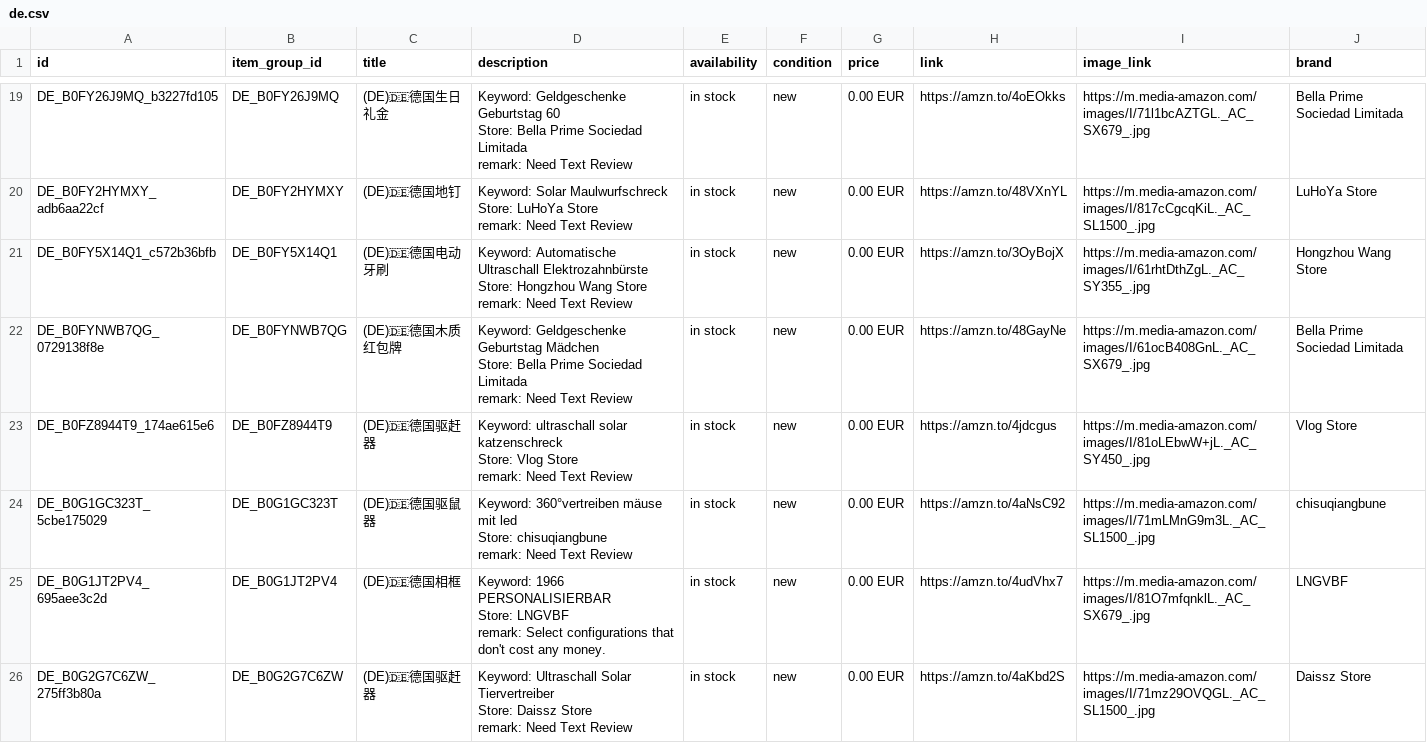
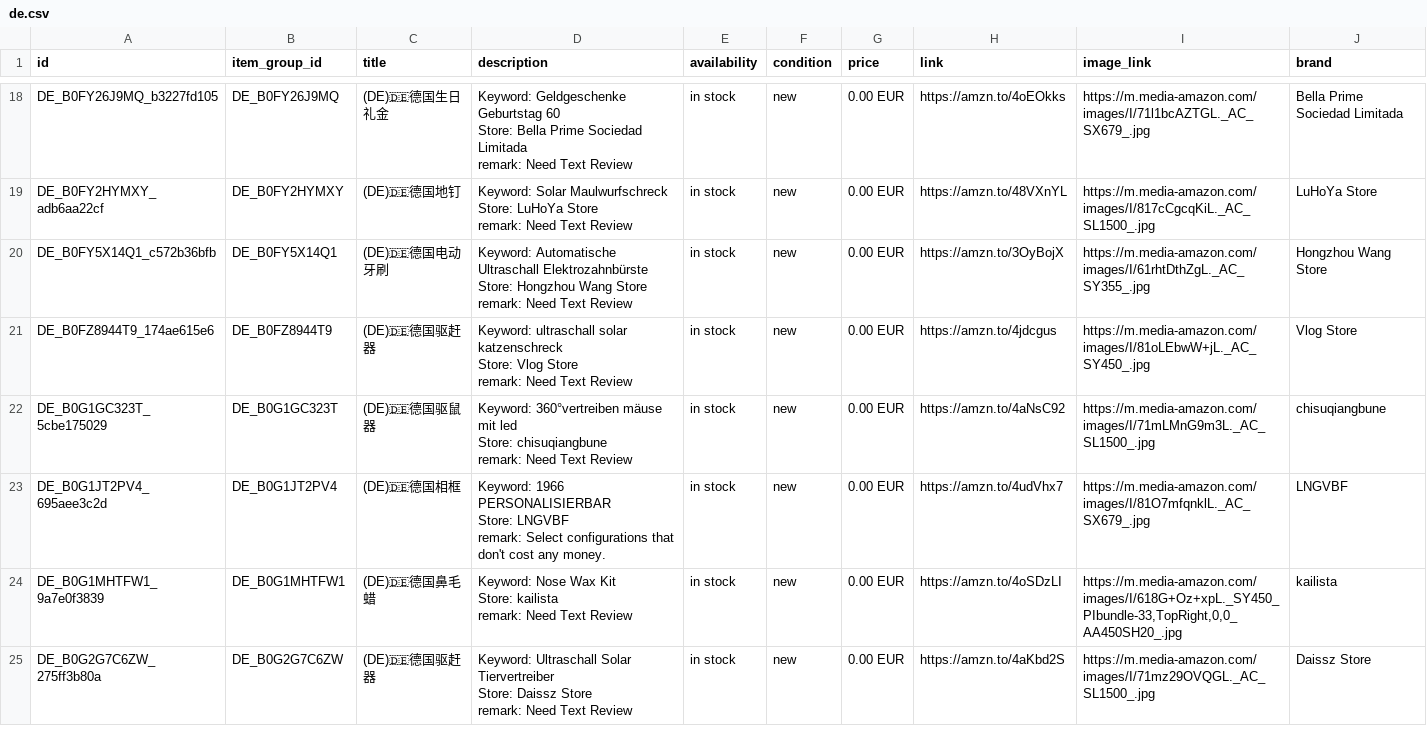
Before and after one commit to dalemy-1/wa-catalog-feed, a CSV file: docs/de.csv, drawn as a sheet; only a part is shown, gaps mark what is left out; removed rows and columns are numbered as before the commit, all else as after; ↵ is a line break in a cell; the diff covers the shown part only; the diff names each change by its address in the sheet, - before the commit and + after, or states it on an @@ line.

```diff
--- a/docs/de.csv
+++ b/docs/de.csv
-row 22: DE_B0FYNWB7QG_0729138f8e | DE_B0FYNWB7QG | (DE)🇩🇪德国木质红包牌 | Keyword: Geldgeschenke Geburtstag Mädchen ↵ Store: Bella Prime Sociedad Limitada ↵ remark: Need Text Review | in stock | new | 0.00 EUR | https://amzn.to/48GayNe | https://m.media-amazon.com/images/I/61ocB408GnL._AC_SX679_.jpg | Bella Prime Sociedad Limitada
+row 24: DE_B0G1MHTFW1_9a7e0f3839 | DE_B0G1MHTFW1 | (DE)🇩🇪德国鼻毛蜡 | Keyword: Nose Wax Kit ↵ Store: kailista ↵ remark: Need Text Review | in stock | new | 0.00 EUR | https://amzn.to/4oSDzLI | https://m.media-amazon.com/images/I/618G+Oz+xpL._SY450_PIbundle-33,TopRight,0,0_AA450SH20_.jpg | kailista
```
Also changed, not shown: 7 added rows and 2 removed rows elsewhere in this file, docs/it.csv, docs/meta_all.csv, 2 other files.
